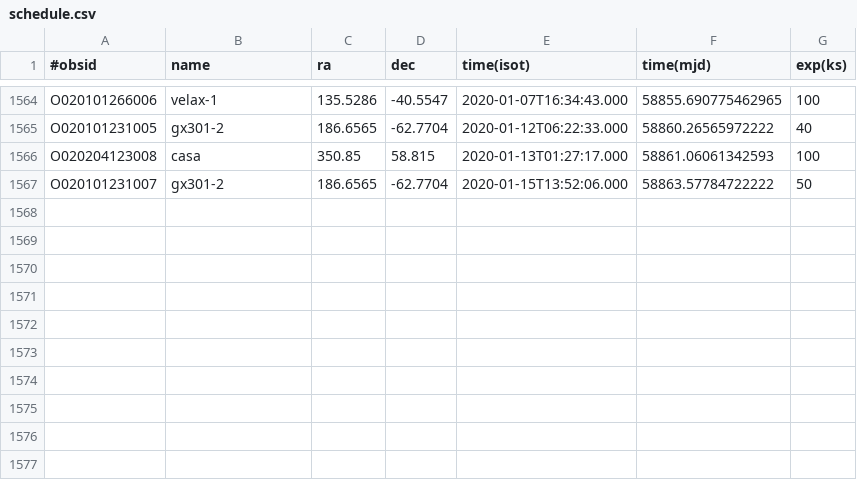
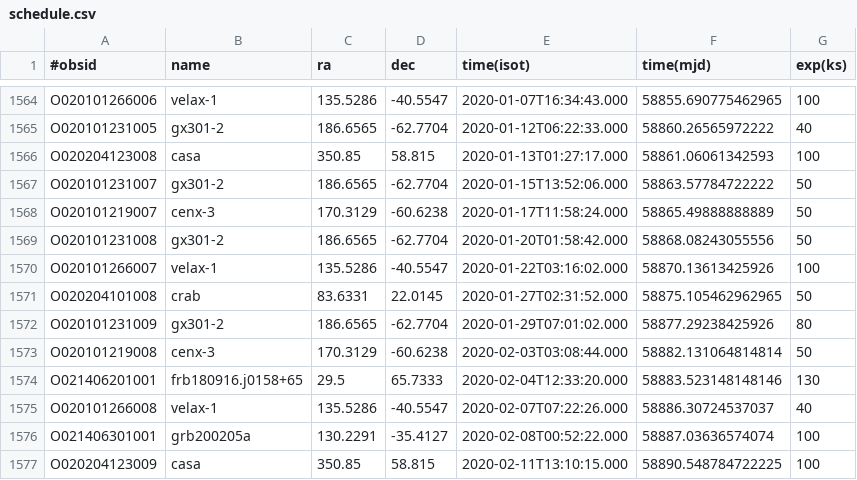
Before and after one commit to drzchang/hxmt, a CSV file: schedule.csv, drawn as a sheet; only a part is shown, gaps mark what is left out; the diff names each change by its address in the sheet, - before the commit and + after, or states it on an @@ line.

```diff
--- a/schedule.csv
+++ b/schedule.csv
+row 1568: O020101219007 | cenx-3 | 170.3129 | -60.6238 | 2020-01-17T11:58:24.000 | 58865.49888888889 | 50
+row 1569: O020101231008 | gx301-2 | 186.6565 | -62.7704 | 2020-01-20T01:58:42.000 | 58868.08243055556 | 50
+row 1570: O020101266007 | velax-1 | 135.5286 | -40.5547 | 2020-01-22T03:16:02.000 | 58870.13613425926 | 100
+row 1571: O020204101008 | crab | 83.6331 | 22.0145 | 2020-01-27T02:31:52.000 | 58875.105462962965 | 50
+row 1572: O020101231009 | gx301-2 | 186.6565 | -62.7704 | 2020-01-29T07:01:02.000 | 58877.29238425926 | 80
+row 1573: O020101219008 | cenx-3 | 170.3129 | -60.6238 | 2020-02-03T03:08:44.000 | 58882.131064814814 | 50
+row 1574: O021406201001 | frb180916.j0158+65 | 29.5 | 65.7333 | 2020-02-04T12:33:20.000 | 58883.523148148146 | 130
+row 1575: O020101266008 | velax-1 | 135.5286 | -40.5547 | 2020-02-07T07:22:26.000 | 58886.30724537037 | 40
+row 1576: O021406301001 | grb200205a | 130.2291 | -35.4127 | 2020-02-08T00:52:22.000 | 58887.03636574074 | 100
+row 1577: O020204123009 | casa | 350.85 | 58.815 | 2020-02-11T13:10:15.000 | 58890.548784722225 | 100
```
Also changed, not shown: 1 other file.
